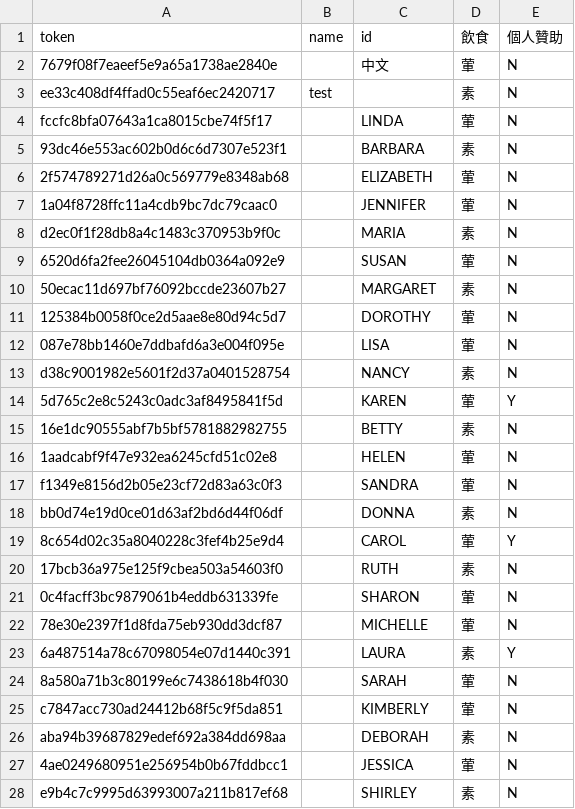
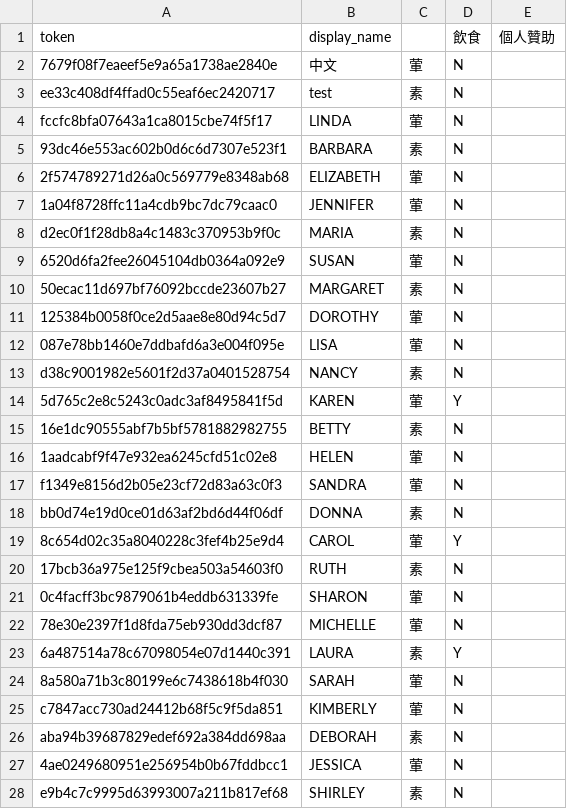
Before and after one commit to CCIP-App/CCIP-Server, a CSV file: app/reg-sample.csv, drawn as a sheet; only a part is shown; removed rows and columns are numbered as before the commit, all else as after; the diff covers the shown part only; the diff names each change by its address in the sheet, - before the commit and + after, or states it on an @@ line.

```diff
--- a/app/reg-sample.csv
+++ b/app/reg-sample.csv
-column B (name), row 3: test
+column C, rows 2-28: 葷 | 素 | 葷 | 素 | 葷 | 葷 | 素 | 葷 | 素 | 葷 | 葷 | 素 | 葷 | 素 | 葷 | 葷 | 素 | 葷 | 素 | 葷 | 葷 | 素 | 葷 | 葷 | 素 | 葷 | 素
-B1: id
+B1: display_name
-D2 (飲食): 葷
+D2 (飲食): N
-E2:E13 (個人贊助): N
+E2:E13 (個人贊助): (empty)
-B3 (display_name): (empty)
+B3 (display_name): test
-D3 (飲食): 素
+D3 (飲食): N
-D4 (飲食): 葷
+D4 (飲食): N
-D5 (飲食): 素
+D5 (飲食): N
-D6:D7 (飲食): 葷
+D6:D7 (飲食): N
-D8 (飲食): 素
+D8 (飲食): N
-D9 (飲食): 葷
+D9 (飲食): N
-D10 (飲食): 素
+D10 (飲食): N
-D11:D12 (飲食): 葷
+D11:D12 (飲食): N
-D13 (飲食): 素
+D13 (飲食): N
-D14 (飲食): 葷
+D14 (飲食): Y
-E14 (個人贊助): Y
+E14 (個人贊助): (empty)
-D15 (飲食): 素
+D15 (飲食): N
-E15:E18 (個人贊助): N
+E15:E18 (個人贊助): (empty)
-D16:D17 (飲食): 葷
+D16:D17 (飲食): N
-D18 (飲食): 素
+D18 (飲食): N
-D19 (飲食): 葷
+D19 (飲食): Y
-E19 (個人贊助): Y
+E19 (個人贊助): (empty)
-D20 (飲食): 素
+D20 (飲食): N
-E20:E22 (個人贊助): N
+E20:E22 (個人贊助): (empty)
-D21:D22 (飲食): 葷
+D21:D22 (飲食): N
-D23 (飲食): 素
+D23 (飲食): Y
-E23 (個人贊助): Y
+E23 (個人贊助): (empty)
-D24:D25 (飲食): 葷
+D24:D25 (飲食): N
-E24:E28 (個人贊助): N
+E24:E28 (個人贊助): (empty)
-D26 (飲食): 素
+D26 (飲食): N
-D27 (飲食): 葷
+D27 (飲食): N
-D28 (飲食): 素
+D28 (飲食): N
```
Also changed, not shown: 62 edited cells elsewhere in this file, 1 other file.
